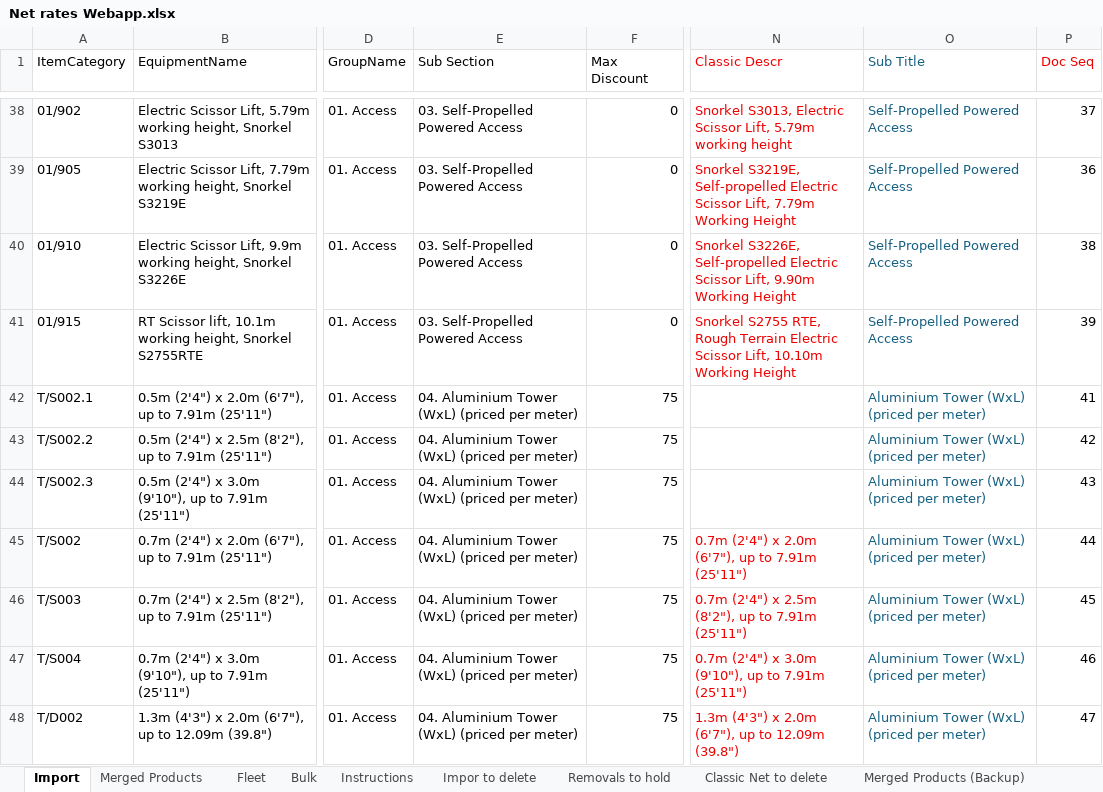
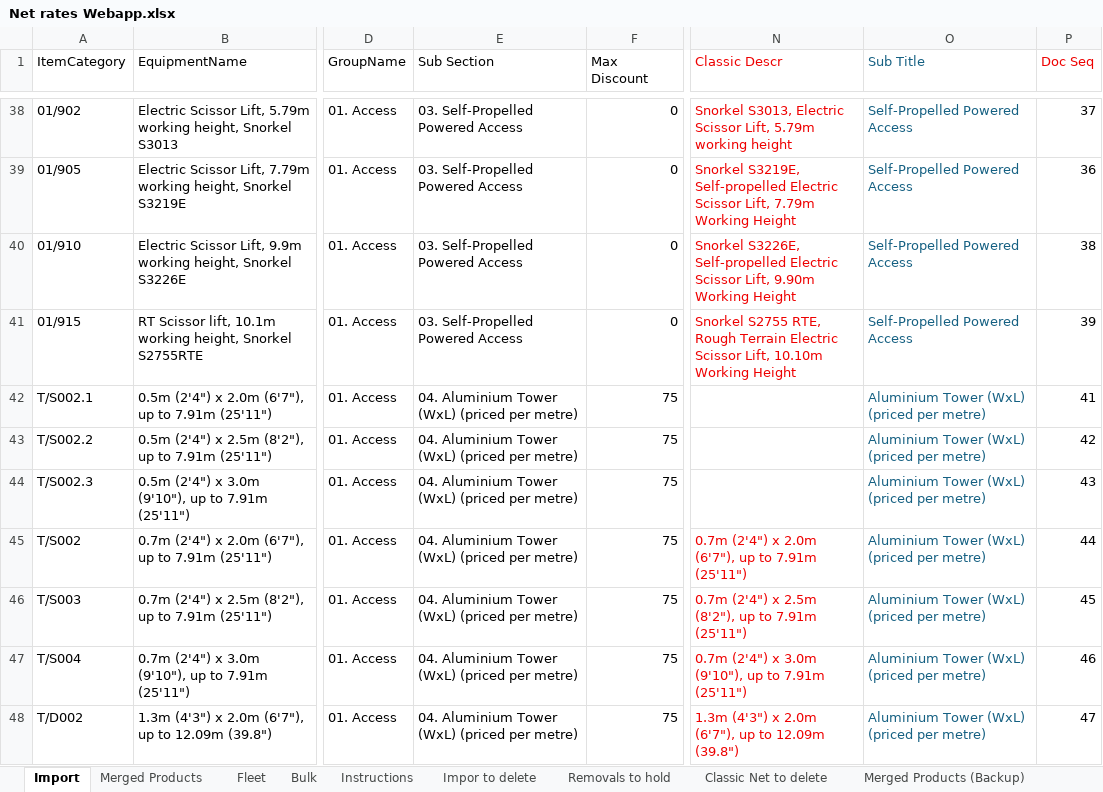
Before and after one commit to HMPorl/net-rates-v2, an Excel workbook: Net rates Webapp.xlsx, sheet Import, drawn as a sheet; only a part is shown, gaps mark what is left out; values as stored, in another font and other column widths than the file's, no borders; conditional formats not drawn; the diff covers the shown part only; the diff names each change by its address in the sheet, - before the commit and + after, or states it on an @@ line.

Commit message:
Net rates update

```diff
--- a/Net rates Webapp.xlsx (sheet Import)
+++ b/Net rates Webapp.xlsx (sheet Import)
-E42:E48 (Sub Section): 04. Aluminium Tower (WxL) (priced per meter)
+E42:E48 (Sub Section): 04. Aluminium Tower (WxL) (priced per metre)
-O42:O48 (Sub Title): Aluminium Tower (WxL) (priced per meter)
+O42:O48 (Sub Title): Aluminium Tower (WxL) (priced per metre)
```
Also changed, not shown: 20 edited cells elsewhere in this sheet, 1 other file.
